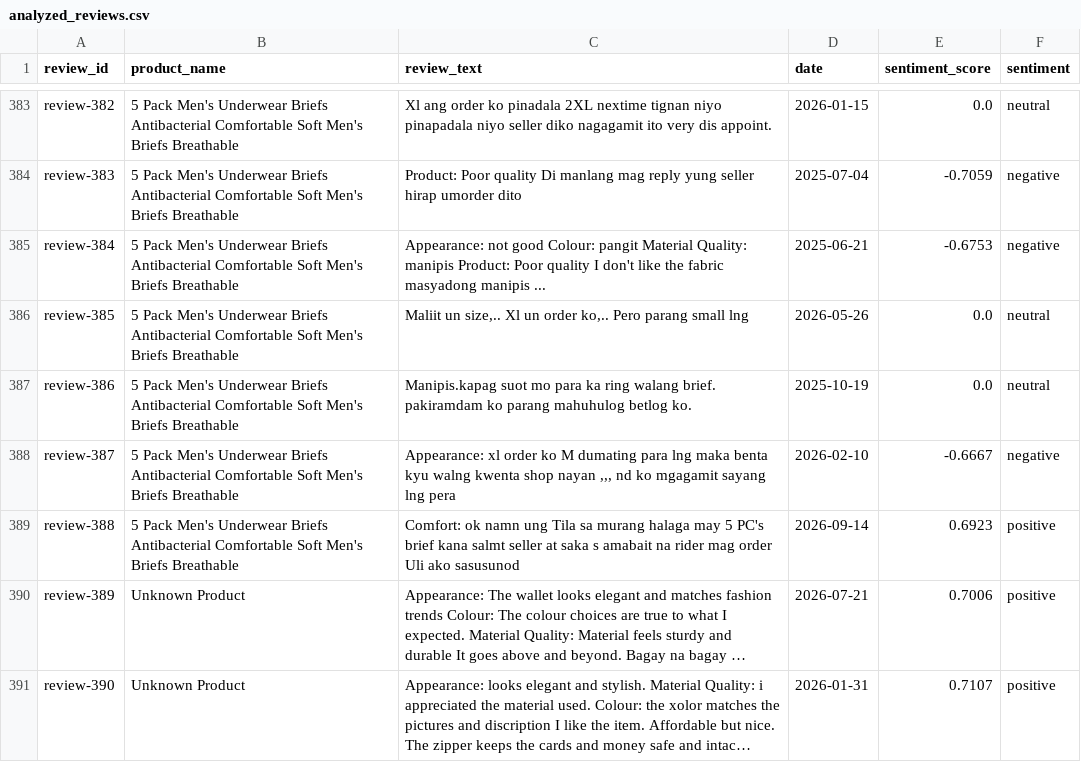
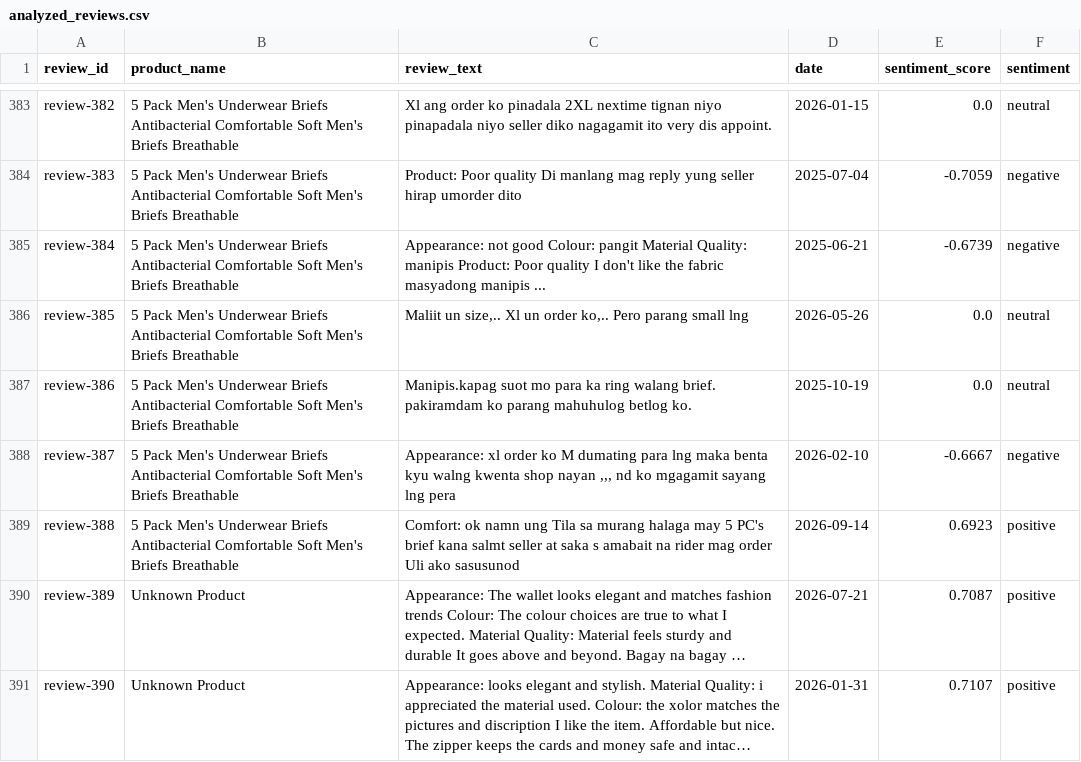
Before and after one commit to ProDreVil/Dart-Vader, a CSV file: data/manual/analyzed_reviews.csv, drawn as a sheet; only a part is shown, gaps mark what is left out; long unchanged cells end in …; the diff covers the shown part only; the diff names each change by its address in the sheet, - before the commit and + after, or states it on an @@ line.

```diff
--- a/data/manual/analyzed_reviews.csv
+++ b/data/manual/analyzed_reviews.csv
-E385 (sentiment_score): -0.6753
+E385 (sentiment_score): -0.6739
-E390 (sentiment_score): 0.7006
+E390 (sentiment_score): 0.7087
```
Also changed, not shown: 84 edited cells elsewhere in this file, data/cleanup/neutral_reviews.csv, 5 other files.
